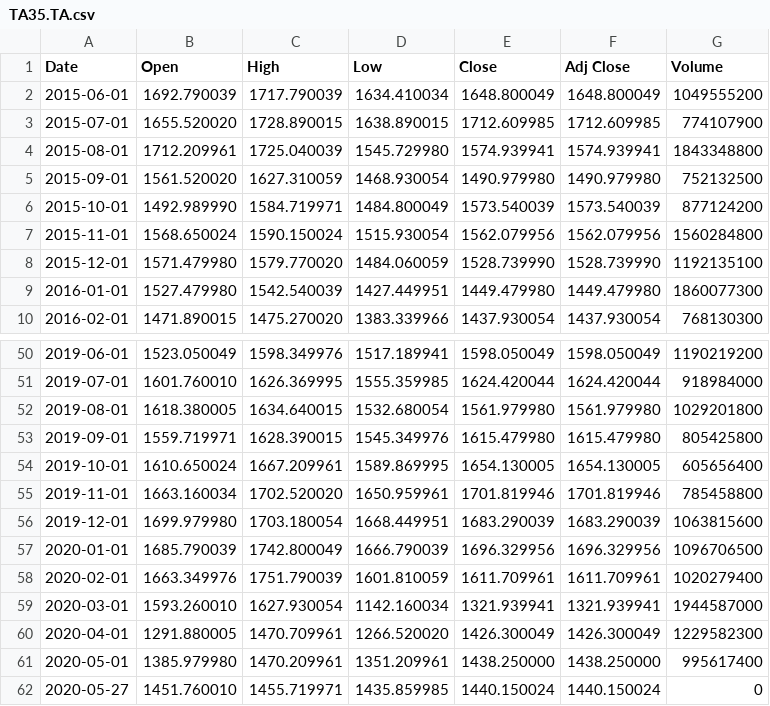
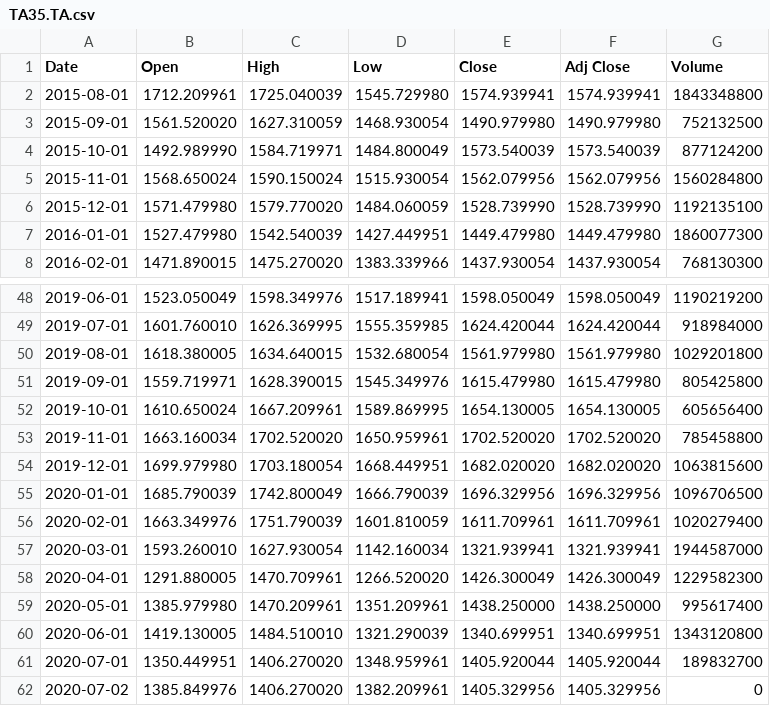
Before and after one commit to Barak22/Portfolio-Calculator, a CSV file: src/main/resources/market-portfolio/TA35.TA.csv, drawn as a sheet; only a part is shown, gaps mark what is left out.

```diff
--- a/src/main/resources/market-portfolio/TA35.TA.csv
+++ b/src/main/resources/market-portfolio/TA35.TA.csv
@@ -1,4 +1,2 @@
 Date,Open,High,Low,Close,Adj Close,Volume
-2015-06-01,1692.790039,1717.790039,1634.410034,1648.800049,1648.800049,1049555200
-2015-07-01,1655.520020,1728.890015,1638.890015,1712.609985,1712.609985,774107900
 2015-08-01,1712.209961,1725.040039,1545.729980,1574.939941,1574.939941,1843348800
@@ -54,4 +52,4 @@ Date,Open,High,Low,Close,Adj Close,Volume
 2019-10-01,1610.650024,1667.209961,1589.869995,1654.130005,1654.130005,605656400
-2019-11-01,1663.160034,1702.520020,1650.959961,1701.819946,1701.819946,785458800
-2019-12-01,1699.979980,1703.180054,1668.449951,1683.290039,1683.290039,1063815600
+2019-11-01,1663.160034,1702.520020,1650.959961,1702.520020,1702.520020,785458800
+2019-12-01,1699.979980,1703.180054,1668.449951,1682.020020,1682.020020,1063815600
 2020-01-01,1685.790039,1742.800049,1666.790039,1696.329956,1696.329956,1096706500
@@ -61,2 +59,4 @@ Date,Open,High,Low,Close,Adj Close,Volume
 2020-05-01,1385.979980,1470.209961,1351.209961,1438.250000,1438.250000,995617400
-2020-05-27,1451.760010,1455.719971,1435.859985,1440.150024,1440.150024,0
+2020-06-01,1419.130005,1484.510010,1321.290039,1340.699951,1340.699951,1343120800
+2020-07-01,1350.449951,1406.270020,1348.959961,1405.920044,1405.920044,189832700
+2020-07-02,1385.849976,1406.270020,1382.209961,1405.329956,1405.329956,0
```
Also changed, not shown: 2 other files.
